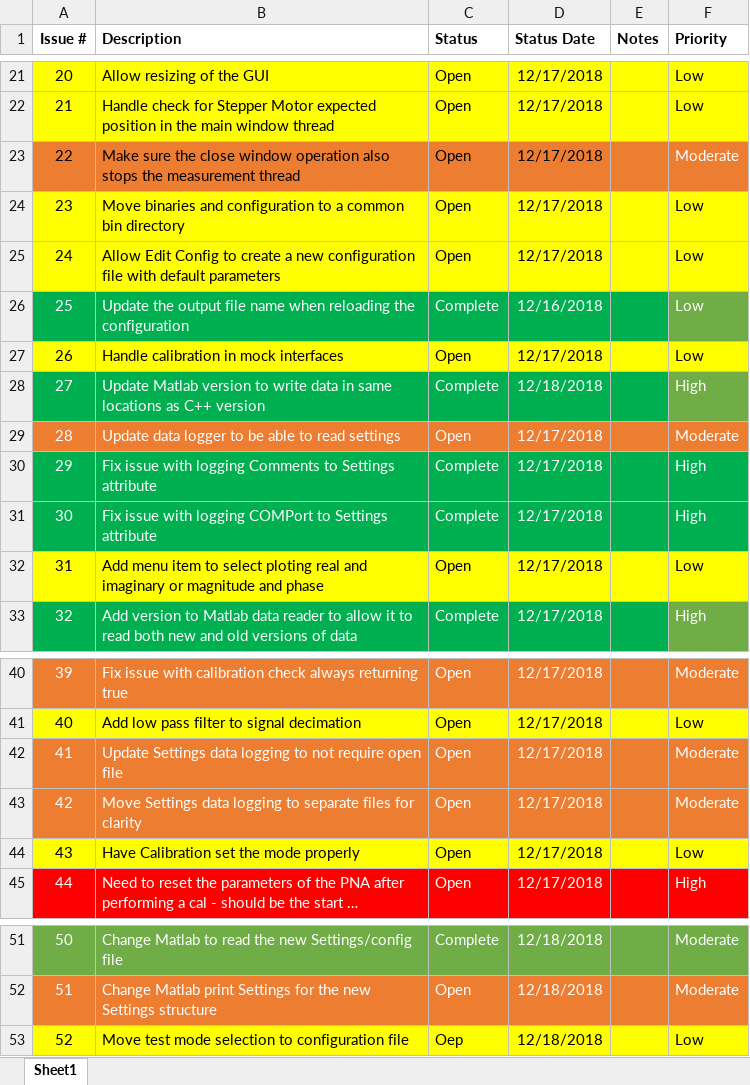
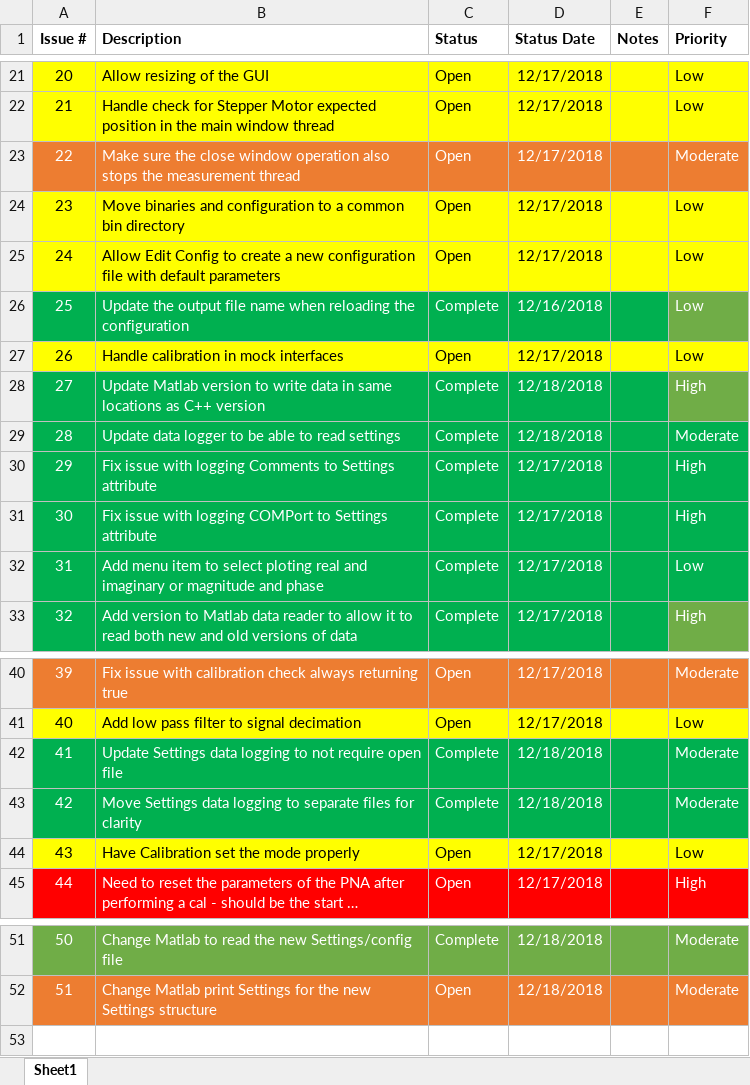
Before and after one commit to UMD-Wave-Chaos/RCM_Measurements, an Excel workbook: code/RCMGUI_Issues.xlsx, sheet Sheet1, drawn as a sheet; only a part is shown, gaps mark what is left out; long unchanged cells end in …; values as stored, in another font and other column widths than the file's, no borders; the diff names each change by its address in the sheet, - before the commit and + after, or states it on an @@ line.

Commit message:
updating issues

```diff
--- a/code/RCMGUI_Issues.xlsx (sheet Sheet1)
+++ b/code/RCMGUI_Issues.xlsx (sheet Sheet1)
-A23:D23 text colour: black
+A23:D23 text colour: #FFFFFF
-A29:F29 fill: #ED7D31
+A29:F29 fill: #00B050
-C29 (Status): Open
+C29 (Status): Complete
-D29 (Status Date): 12/17/2018
+D29 (Status Date): 12/18/2018
-A32:D32 text colour: black
+A32:D32 text colour: #FFFFFF
-A32:F32 fill: #FFFF00
+A32:F32 fill: #00B050
-C32 (Status): Open
+C32 (Status): Complete
-F32 text colour: black
+F32 text colour: #FFFFFF
-A42:F43 fill: #ED7D31
+A42:F43 fill: #00B050
-C42:C43 (Status): Open
+C42:C43 (Status): Complete
-D42:D43 (Status Date): 12/17/2018
+D42:D43 (Status Date): 12/18/2018
-row 53: 52 | Move test mode selection to configuration file | Oep | 12/18/2018 |  | Low
```
